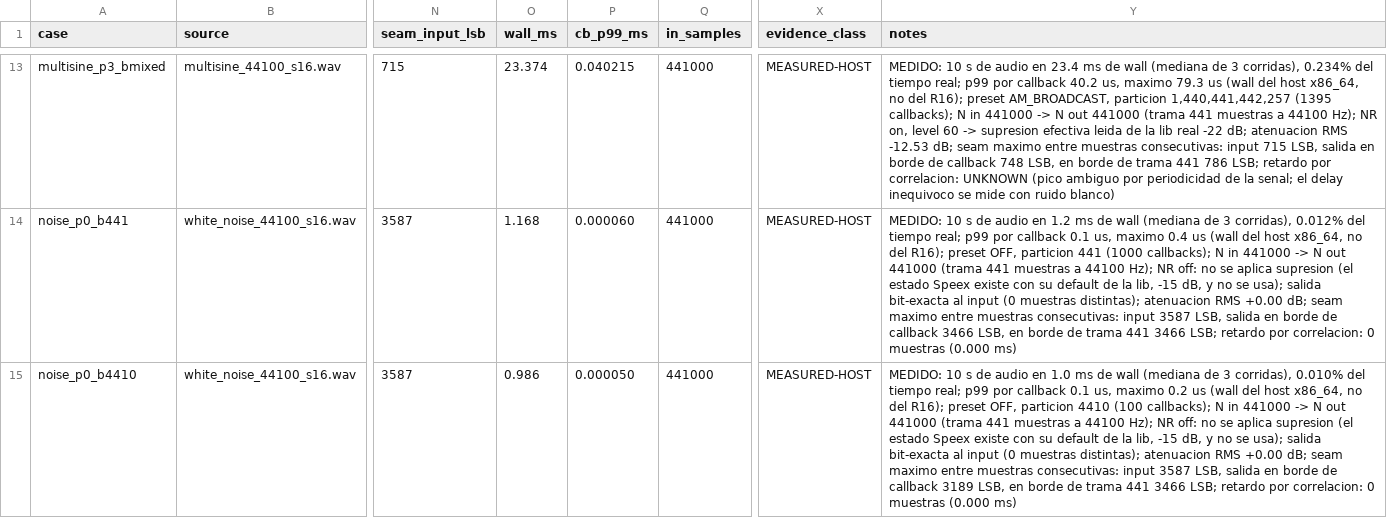
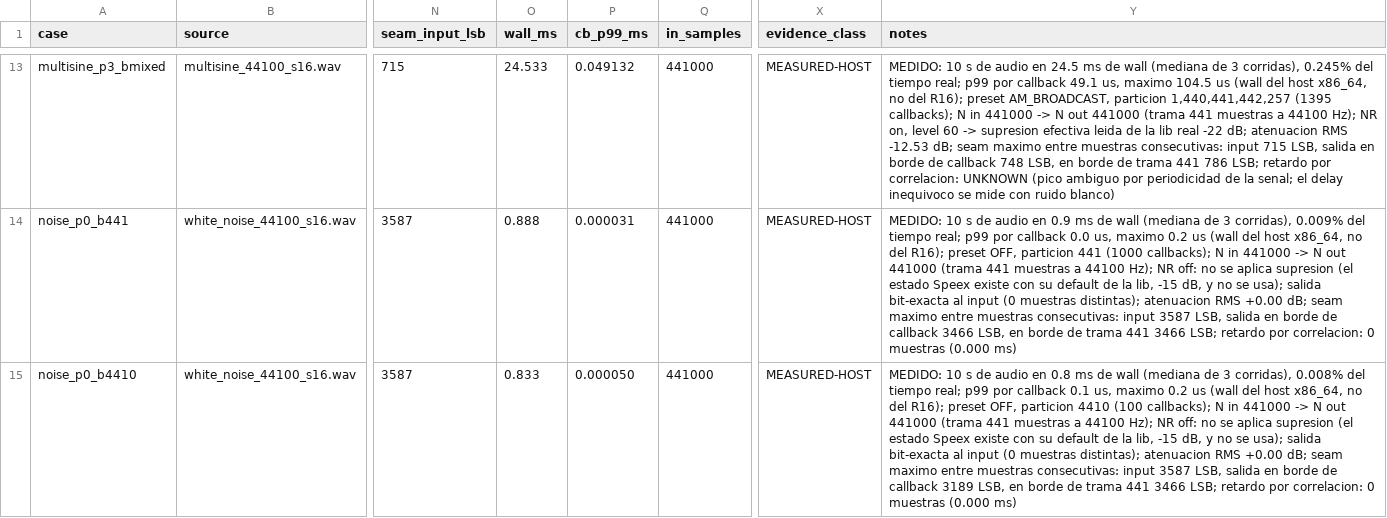
Before and after one commit to iariap/x6200_gui, a CSV file: docs/evidencia/2026-10-29-audio-capture-351/measurements.csv, drawn as a sheet; only a part is shown, gaps mark what is left out; the diff covers the shown part only; the diff names each change by its address in the sheet, - before the commit and + after, or states it on an @@ line.

Commit message:
chore(evidencia): artefactos de la corrida de verificación del banco de captura (#351)
Salida literal de 'python3 docs/evidencia/2026-10-29-audio-capture-351/scripts/
bench_capture.py' (exit 0). Las metricas deterministas no cambian respecto de
la corrida anterior (mismos sha256 por caso, invariancia Off/SSB intacta); solo
se mueven los tiempos wall del host.

```diff
--- a/docs/evidencia/2026-10-29-audio-capture-351/measurements.csv
+++ b/docs/evidencia/2026-10-29-audio-capture-351/measurements.csv
-O13 (wall_ms): 23.374
+O13 (wall_ms): 24.533
-P13 (cb_p99_ms): 0.040215
+P13 (cb_p99_ms): 0.049132
-Y13 (notes): …audio en 23.4 ms de wall (mediana de 3 corridas), 0.234% del tiempo real; p99 por callback 40.2 us, maximo 79.3 us (wall…
+Y13 (notes): …audio en 24.5 ms de wall (mediana de 3 corridas), 0.245% del tiempo real; p99 por callback 49.1 us, maximo 104.5 us (wall…
-O14 (wall_ms): 1.168
+O14 (wall_ms): 0.888
-P14 (cb_p99_ms): 0.000060
+P14 (cb_p99_ms): 0.000031
-Y14 (notes): …audio en 1.2 ms de wall (mediana de 3 corridas), 0.012% del tiempo real; p99 por callback 0.1 us, maximo 0.4 us (wall…
+Y14 (notes): …audio en 0.9 ms de wall (mediana de 3 corridas), 0.009% del tiempo real; p99 por callback 0.0 us, maximo 0.2 us (wall…
-O15 (wall_ms): 0.986
+O15 (wall_ms): 0.833
-Y15 (notes): …audio en 1.0 ms de wall (mediana de 3 corridas), 0.010% del tiempo…
+Y15 (notes): …audio en 0.8 ms de wall (mediana de 3 corridas), 0.008% del tiempo…
```
Also changed, not shown: 95 edited cells elsewhere in this file, 2 other files.
